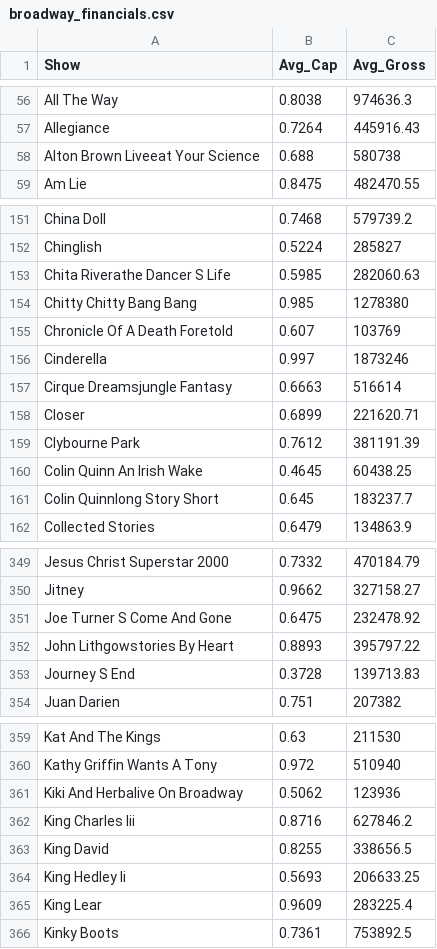
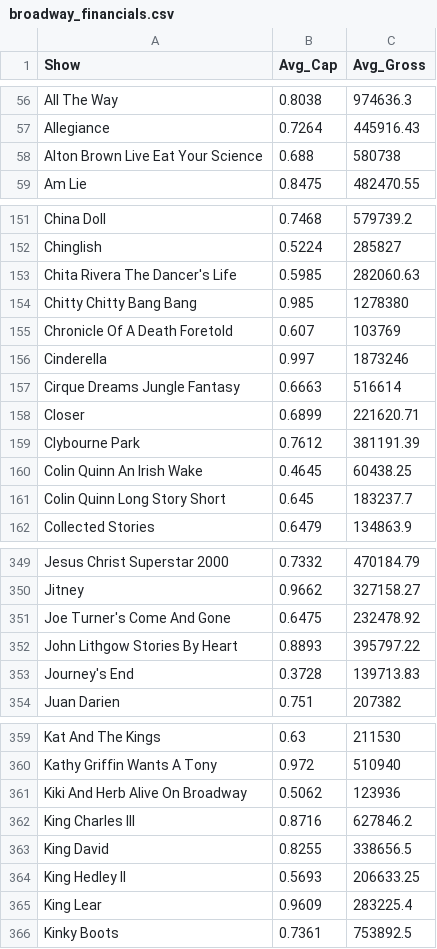
Before and after one commit to bo8b/broadway_viz, a CSV file: broadway_financials.csv, drawn as a sheet; only a part is shown, gaps mark what is left out; the diff covers the shown part only.

```diff
--- a/broadway_financials.csv
+++ b/broadway_financials.csv
@@ -57,3 +57,3 @@ All The Way,0.8038,974636.3
 Allegiance,0.7264,445916.43
-Alton Brown Liveeat Your Science,0.688,580738
+Alton Brown Live Eat Your Science,0.688,580738
 Am Lie,0.8475,482470.55
@@ -152,3 +152,3 @@ China Doll,0.7468,579739.2
 Chinglish,0.5224,285827
-Chita Riverathe Dancer S Life,0.5985,282060.63
+Chita Rivera The Dancer's Life,0.5985,282060.63
 Chitty Chitty Bang Bang,0.985,1278380
@@ -156,3 +156,3 @@ Chronicle Of A Death Foretold,0.607,103769
 Cinderella,0.997,1873246
-Cirque Dreamsjungle Fantasy,0.6663,516614
+Cirque Dreams Jungle Fantasy,0.6663,516614
 Closer,0.6899,221620.71
@@ -160,3 +160,3 @@ Clybourne Park,0.7612,381191.39
 Colin Quinn An Irish Wake,0.4645,60438.25
-Colin Quinnlong Story Short,0.645,183237.7
+Colin Quinn Long Story Short,0.645,183237.7
 Collected Stories,0.6479,134863.9
@@ -350,5 +350,5 @@ Jesus Christ Superstar 2000,0.7332,470184.79
 Jitney,0.9662,327158.27
-Joe Turner S Come And Gone,0.6475,232478.92
-John Lithgowstories By Heart,0.8893,395797.22
-Journey S End,0.3728,139713.83
+Joe Turner's Come And Gone,0.6475,232478.92
+John Lithgow Stories By Heart,0.8893,395797.22
+Journey's End,0.3728,139713.83
 Juan Darien,0.751,207382
@@ -360,6 +360,6 @@ Kat And The Kings,0.63,211530
 Kathy Griffin Wants A Tony,0.972,510940
-Kiki And Herbalive On Broadway,0.5062,123936
-King Charles Iii,0.8716,627846.2
+Kiki And Herb Alive On Broadway,0.5062,123936
+King Charles III,0.8716,627846.2
 King David,0.8255,338656.5
-King Hedley Ii,0.5693,206633.25
+King Hedley II,0.5693,206633.25
 King Lear,0.9609,283225.4
```
Also changed, not shown: 64 edited cells elsewhere in this file.
